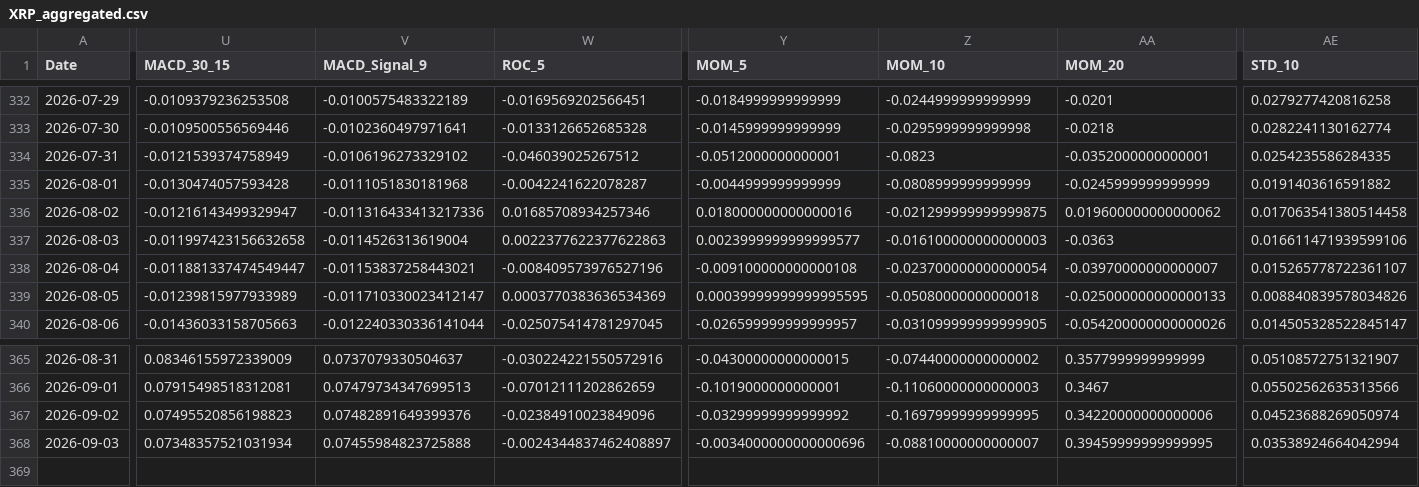
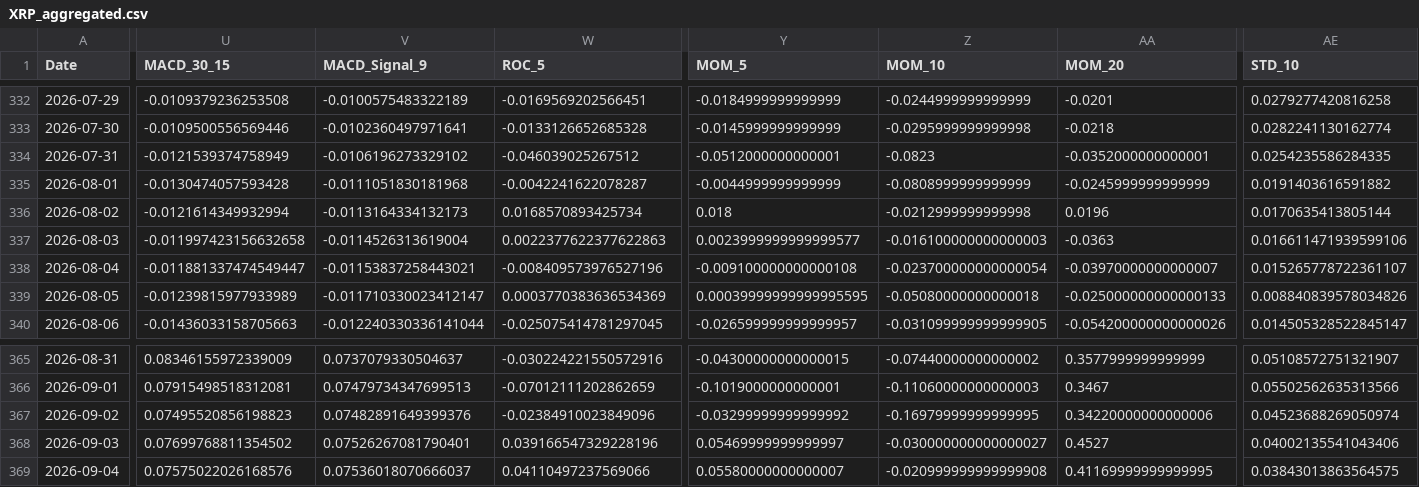
Before and after one commit to JintaoLiuorJoey/coinbase-ohlcv-data, a CSV file: data/XRP_aggregated.csv, drawn as a sheet; only a part is shown, gaps mark what is left out; rows hold the shown columns only; the diff covers the shown part only; the diff names each change by its address in the sheet, - before the commit and + after, or states it on an @@ line.

```diff
--- a/data/XRP_aggregated.csv
+++ b/data/XRP_aggregated.csv
-U336 (MACD_30_15): -0.01216143499329947
+U336 (MACD_30_15): -0.0121614349932994
-V336 (MACD_Signal_9): -0.011316433413217336
+V336 (MACD_Signal_9): -0.0113164334132173
-W336 (ROC_5): 0.01685708934257346
+W336 (ROC_5): 0.0168570893425734
-Y336 (MOM_5): 0.018000000000000016
+Y336 (MOM_5): 0.018
-Z336 (MOM_10): -0.021299999999999875
+Z336 (MOM_10): -0.0212999999999998
-AA336 (MOM_20): 0.019600000000000062
+AA336 (MOM_20): 0.0196
-AE336 (STD_10): 0.017063541380514458
+AE336 (STD_10): 0.0170635413805144
-U368 (MACD_30_15): 0.07348357521031934
+U368 (MACD_30_15): 0.07699768811354502
-V368 (MACD_Signal_9): 0.07455984823725888
+V368 (MACD_Signal_9): 0.07526267081790401
-W368 (ROC_5): -0.0024344837462408897
+W368 (ROC_5): 0.039166547329228196
-Y368 (MOM_5): -0.0034000000000000696
+Y368 (MOM_5): 0.05469999999999997
-Z368 (MOM_10): -0.08810000000000007
+Z368 (MOM_10): -0.030000000000000027
-AA368 (MOM_20): 0.39459999999999995
+AA368 (MOM_20): 0.4527
-AE368 (STD_10): 0.03538924664042994
+AE368 (STD_10): 0.04002135541043406
+row 369: 2026-09-04 | 0.07575022026168576 | 0.07536018070666037 | 0.04110497237569066 | 0.05580000000000007 | -0.020999999999999908 | 0.41169999999999995 | 0.03843013863564575
```
Also changed, not shown: 38 edited cells elsewhere in this file, data/BTC_aggregated.csv, data/ETH_aggregated.csv.
